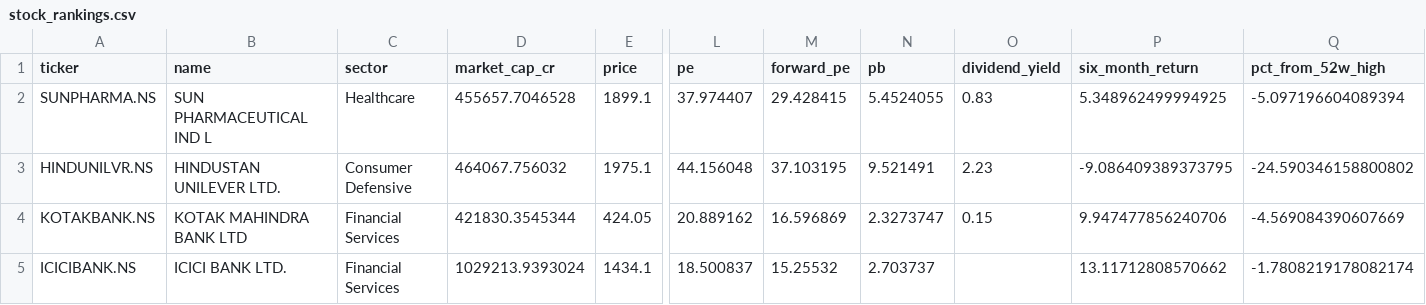
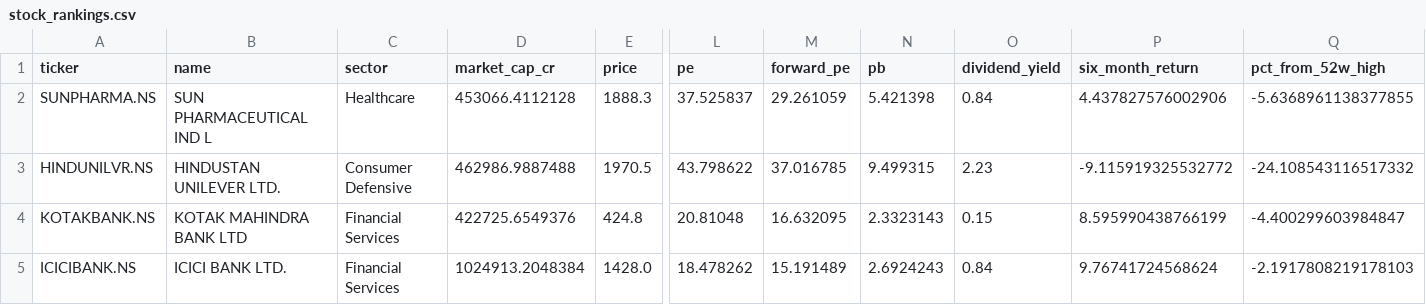
Before and after one commit to gopalbharti17/india-market-analysis, a CSV file: stock_rankings.csv, drawn as a sheet; only a part is shown, gaps mark what is left out; the diff covers the shown part only; the diff names each change by its address in the sheet, - before the commit and + after, or states it on an @@ line.

```diff
--- a/stock_rankings.csv
+++ b/stock_rankings.csv
-D2 (market_cap_cr): 455657.7046528
+D2 (market_cap_cr): 453066.4112128
-E2 (price): 1899.1
+E2 (price): 1888.3
-L2 (pe): 37.974407
+L2 (pe): 37.525837
-M2 (forward_pe): 29.428415
+M2 (forward_pe): 29.261059
-N2 (pb): 5.4524055
+N2 (pb): 5.421398
-O2 (dividend_yield): 0.83
+O2 (dividend_yield): 0.84
-P2 (six_month_return): 5.348962499994925
+P2 (six_month_return): 4.437827576002906
-Q2 (pct_from_52w_high): -5.097196604089394
+Q2 (pct_from_52w_high): -5.6368961138377855
-D3 (market_cap_cr): 464067.756032
+D3 (market_cap_cr): 462986.9887488
-E3 (price): 1975.1
+E3 (price): 1970.5
-L3 (pe): 44.156048
+L3 (pe): 43.798622
-M3 (forward_pe): 37.103195
+M3 (forward_pe): 37.016785
-N3 (pb): 9.521491
+N3 (pb): 9.499315
-P3 (six_month_return): -9.086409389373795
+P3 (six_month_return): -9.115919325532772
-Q3 (pct_from_52w_high): -24.590346158800802
+Q3 (pct_from_52w_high): -24.108543116517332
-D4 (market_cap_cr): 421830.3545344
+D4 (market_cap_cr): 422725.6549376
-E4 (price): 424.05
+E4 (price): 424.8
-L4 (pe): 20.889162
+L4 (pe): 20.81048
-M4 (forward_pe): 16.596869
+M4 (forward_pe): 16.632095
-N4 (pb): 2.3273747
+N4 (pb): 2.3323143
-P4 (six_month_return): 9.947477856240706
+P4 (six_month_return): 8.595990438766199
-Q4 (pct_from_52w_high): -4.569084390607669
+Q4 (pct_from_52w_high): -4.400299603984847
-D5 (market_cap_cr): 1029213.9393024
+D5 (market_cap_cr): 1024913.2048384
-E5 (price): 1434.1
+E5 (price): 1428.0
-L5 (pe): 18.500837
+L5 (pe): 18.478262
-M5 (forward_pe): 15.25532
+M5 (forward_pe): 15.191489
-N5 (pb): 2.703737
+N5 (pb): 2.6924243
-O5 (dividend_yield): (empty)
+O5 (dividend_yield): 0.84
-P5 (six_month_return): 13.11712808570662
+P5 (six_month_return): 9.76741724568624
-Q5 (pct_from_52w_high): -1.7808219178082174
+Q5 (pct_from_52w_high): -2.1917808219178103
```
Also changed, not shown: 109 edited cells elsewhere in this file, mf_rankings.csv, 3 other files.
